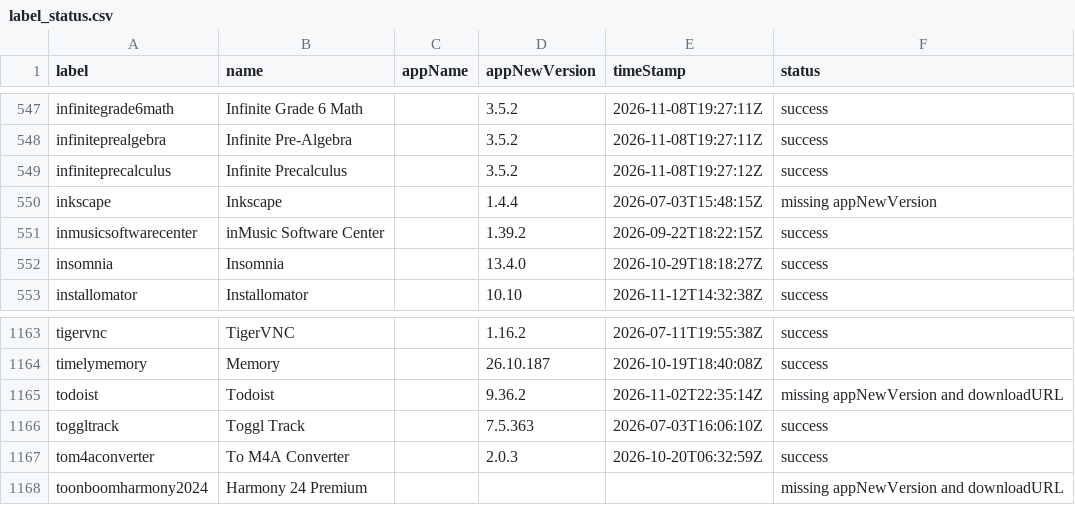
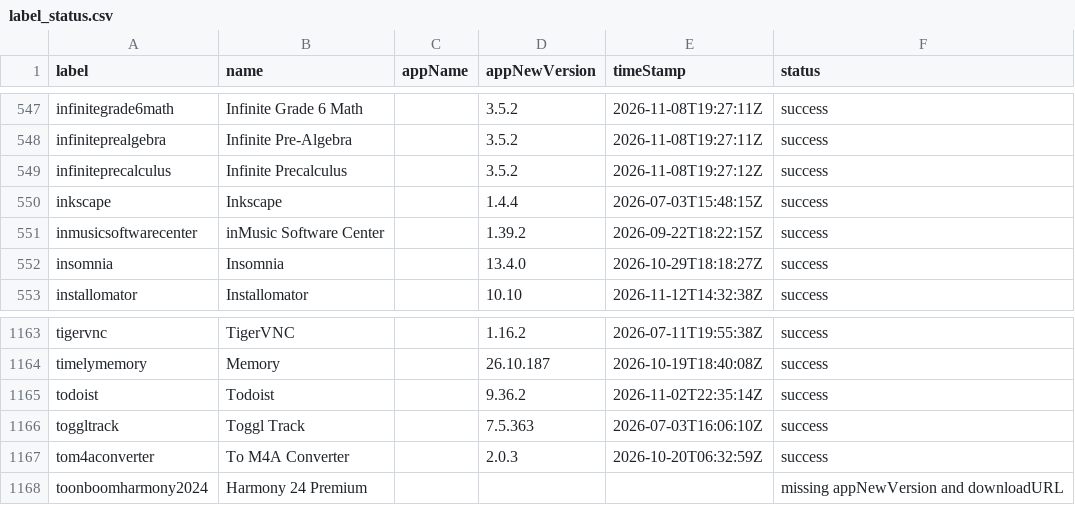
Before and after one commit to gilburns/Installomator-Tracker, a CSV file: label_status.csv, drawn as a sheet; only a part is shown, gaps mark what is left out.

```diff
--- a/label_status.csv
+++ b/label_status.csv
@@ -549,3 +549,3 @@
 "infiniteprecalculus","Infinite Precalculus","","3.5.2","2026-11-08T19:27:12Z","success"
-"inkscape","Inkscape","","1.4.4","2026-07-03T15:48:15Z","missing appNewVersion"
+"inkscape","Inkscape","","1.4.4","2026-07-03T15:48:15Z","success"
 "inmusicsoftwarecenter","inMusic Software Center","","1.39.2","2026-09-22T18:22:15Z","success"
@@ -1164,3 +1164,3 @@
 "timelymemory","Memory","","26.10.187","2026-10-19T18:40:08Z","success"
-"todoist","Todoist","","9.36.2","2026-11-02T22:35:14Z","missing appNewVersion and downloadURL"
+"todoist","Todoist","","9.36.2","2026-11-02T22:35:14Z","success"
 "toggltrack","Toggl Track","","7.5.363","2026-07-03T16:06:10Z","success"
```
Also changed, not shown: 1 other file.
